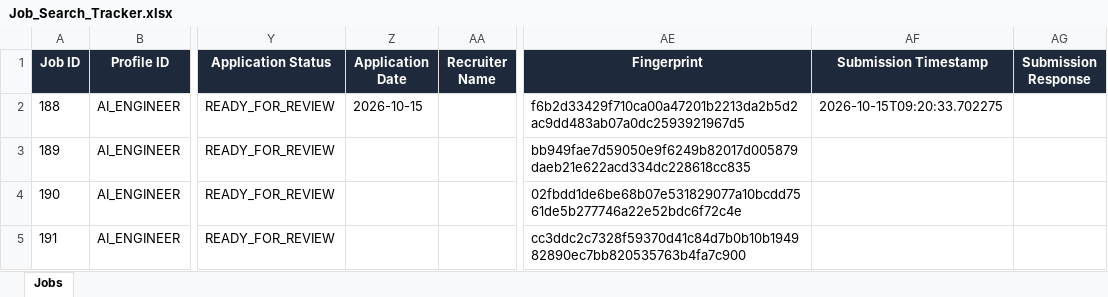
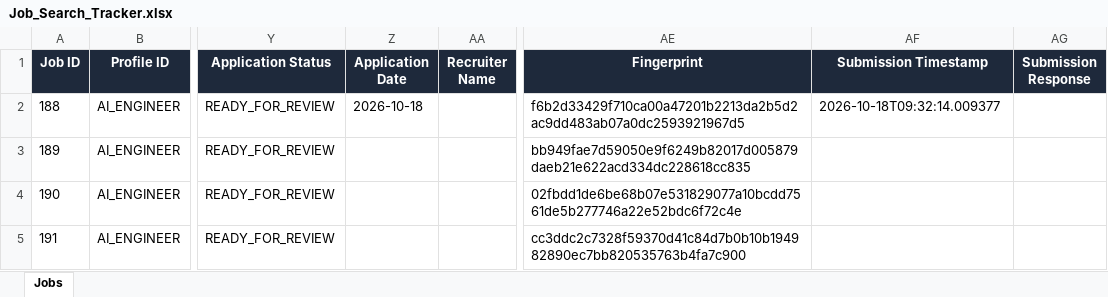
Before and after one commit to Kamalesh0206/Job_Search, an Excel workbook: Job_Search_Tracker.xlsx, sheet Jobs, drawn as a sheet; only a part is shown, gaps mark what is left out; values as stored, in another font and other column widths than the file's, no borders; the diff names each change by its address in the sheet, - before the commit and + after, or states it on an @@ line.

Commit message:
chore: update Job_Search_Tracker with latest test execution records

```diff
--- a/Job_Search_Tracker.xlsx (sheet Jobs)
+++ b/Job_Search_Tracker.xlsx (sheet Jobs)
-Z2 (Application Date): 2026-10-15
+Z2 (Application Date): 2026-10-18
-AF2 (Submission Timestamp): 2026-10-15T09:20:33.702275
+AF2 (Submission Timestamp): 2026-10-18T09:32:14.009377
```
